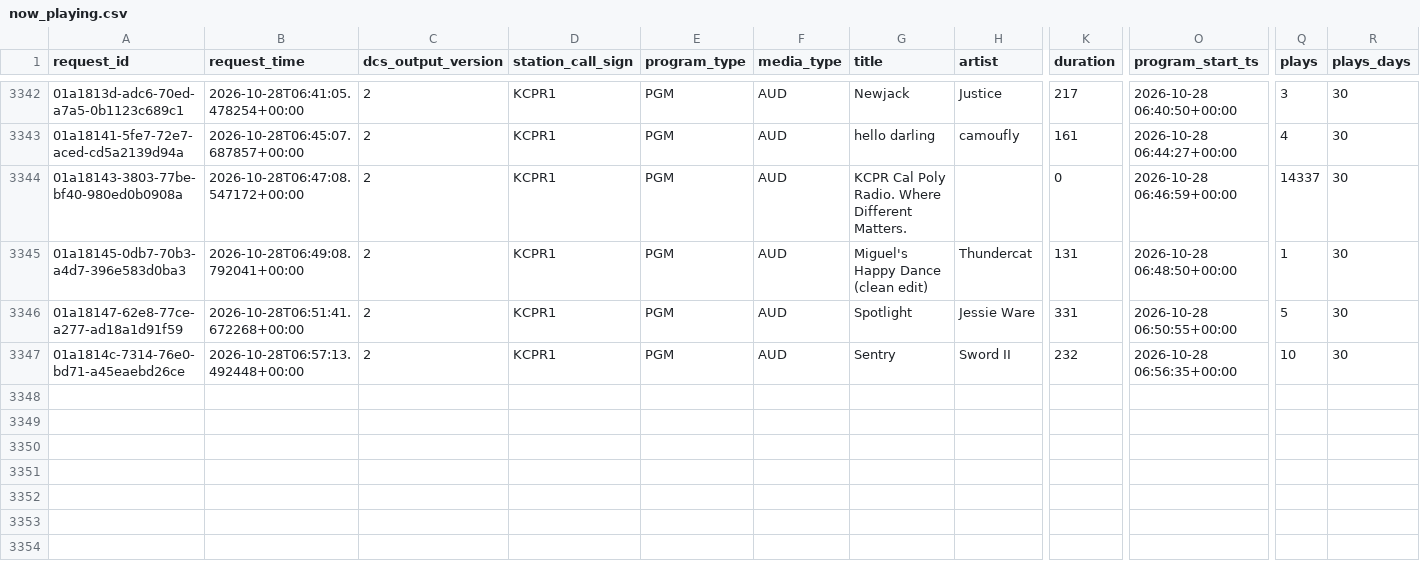
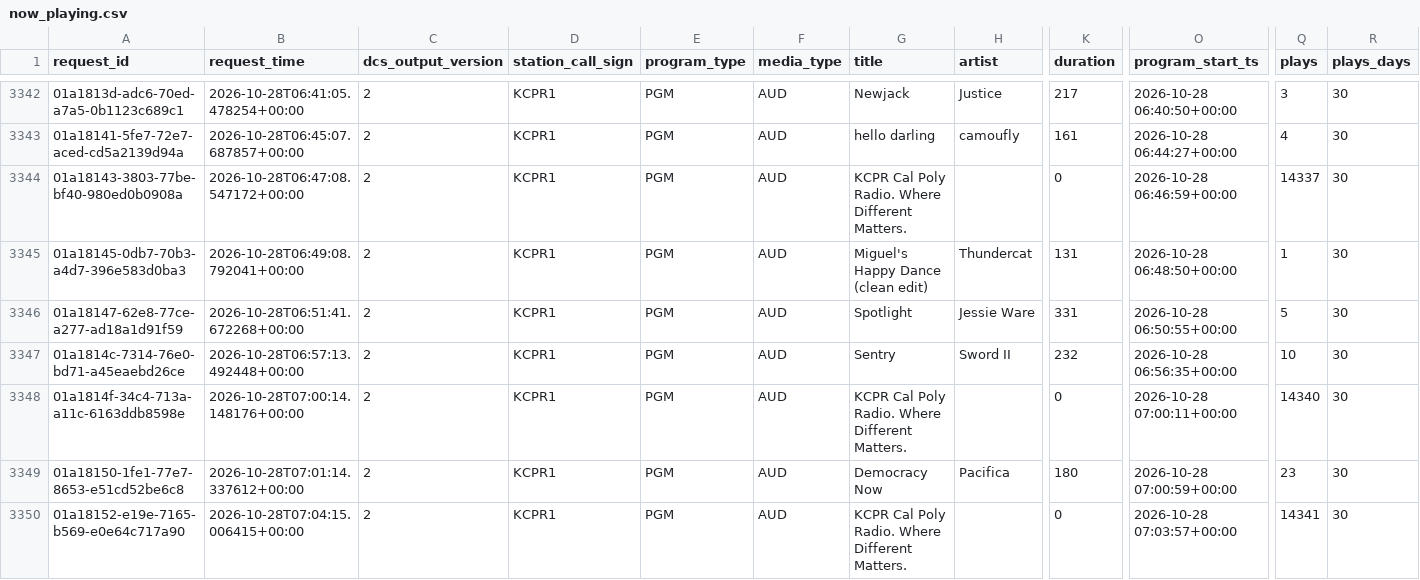
Before and after one commit to jdmremi/kcpr, a CSV file: now_playing.csv, drawn as a sheet; only a part is shown, gaps mark what is left out; rows hold the shown columns only; the diff names each change by its address in the sheet, - before the commit and + after, or states it on an @@ line.

```diff
--- a/now_playing.csv
+++ b/now_playing.csv
+row 3348: 01a1814f-34c4-713a-a11c-6163ddb8598e | 2026-10-28T07:00:14.148176+00:00 | 2 | KCPR1 | PGM | AUD | KCPR Cal Poly Radio. Where Different Matters. |  | 0 | 2026-10-28 07:00:11+00:00 | 14340 | 30
+row 3349: 01a18150-1fe1-77e7-8653-e51cd52be6c8 | 2026-10-28T07:01:14.337612+00:00 | 2 | KCPR1 | PGM | AUD | Democracy Now | Pacifica | 180 | 2026-10-28 07:00:59+00:00 | 23 | 30
+row 3350: 01a18152-e19e-7165-b569-e0e64c717a90 | 2026-10-28T07:04:15.006415+00:00 | 2 | KCPR1 | PGM | AUD | KCPR Cal Poly Radio. Where Different Matters. |  | 0 | 2026-10-28 07:03:57+00:00 | 14341 | 30
```
Also changed, not shown: track_analysis.csv, weather.csv.
